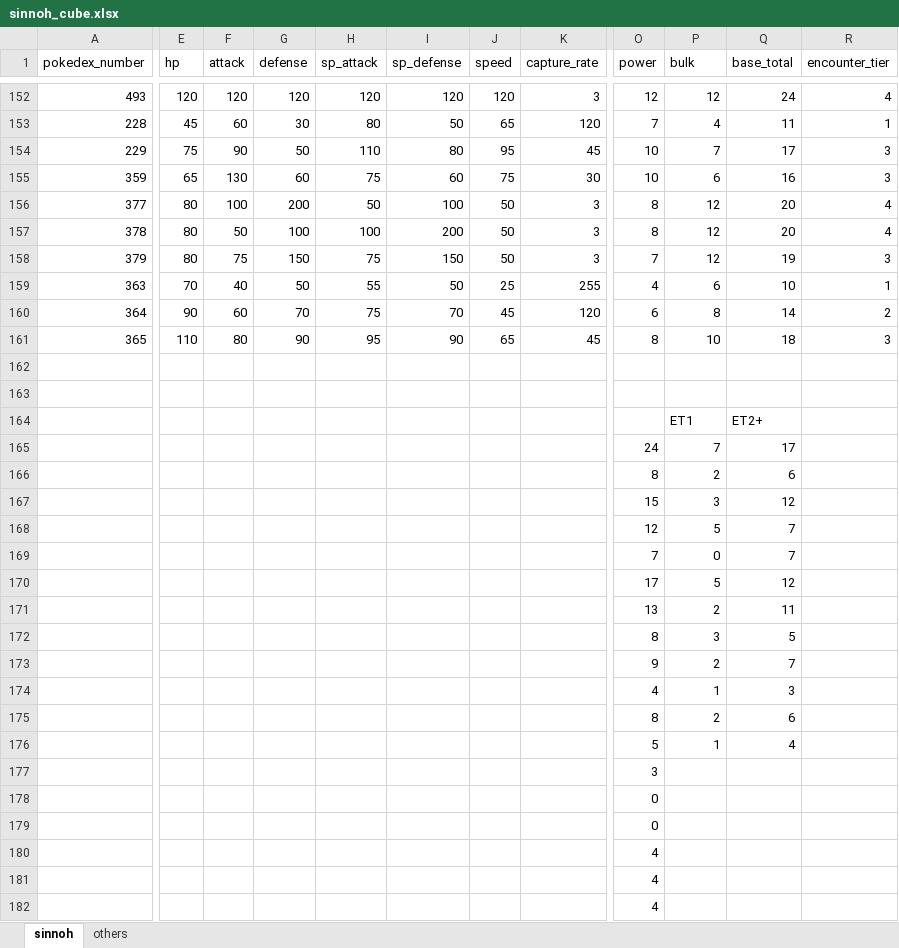
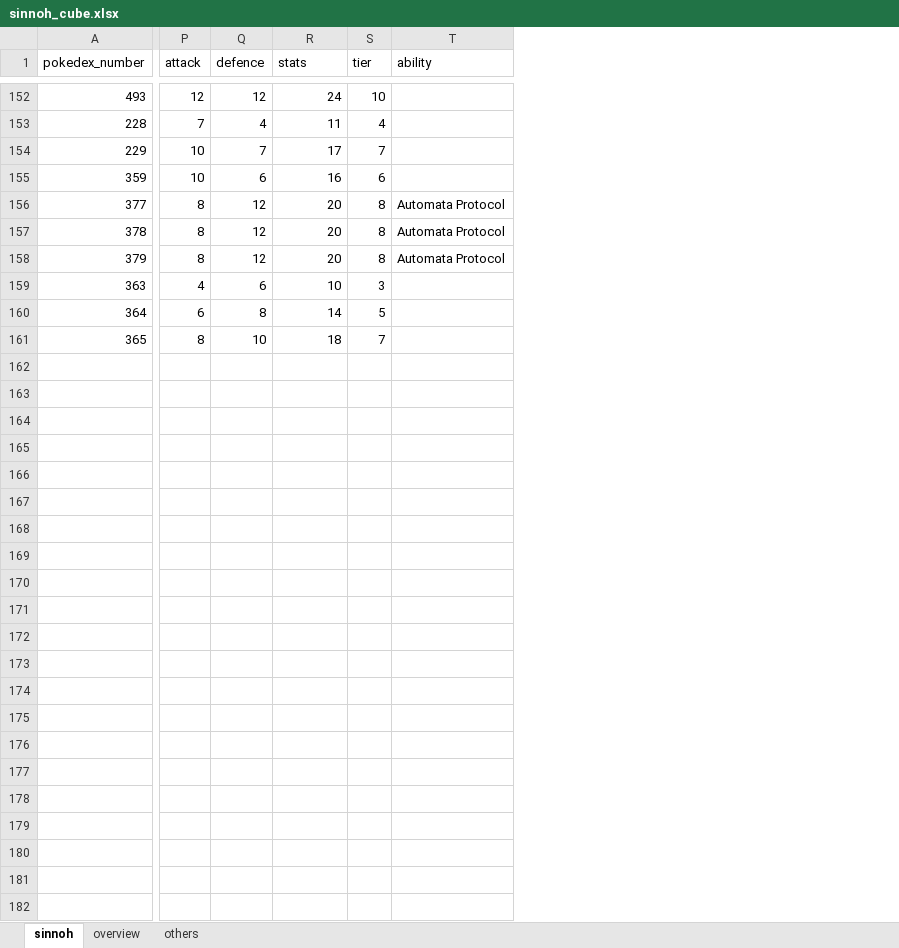
Before and after one commit to Levatius/pokemon-legends, an Excel workbook: sinnoh_cube.xlsx, sheet sinnoh, drawn as a sheet; only a part is shown, gaps mark what is left out; values as stored, in another font and other column widths than the file's, no cell formats; conditional formats not drawn; removed rows and columns are numbered as before the commit, all else as after; rows hold the shown columns only; the diff covers the shown part only; the diff names each change by its address in the sheet, - before the commit and + after, or states it on an @@ line.

Commit message:
Latest + tabletop src code to be checked in

```diff
--- a/sinnoh_cube.xlsx (sheet sinnoh)
+++ b/sinnoh_cube.xlsx (sheet sinnoh)
+sheet tab: overview
@@ column E (hp) hidden, rows 152-161: 120 | 45 | 75 | 65 | 80 | 80 | 80 | 70 | 90 | 110 @@
@@ column F (attack) hidden, rows 152-161: 120 | 60 | 90 | 130 | 100 | 50 | 75 | 40 | 60 | 80 @@
@@ column G (defense) hidden, rows 152-161: 120 | 30 | 50 | 60 | 200 | 100 | 150 | 50 | 70 | 90 @@
@@ column H (sp_attack) hidden, rows 152-161: 120 | 80 | 110 | 75 | 50 | 100 | 75 | 55 | 75 | 95 @@
@@ column I (sp_defense) hidden, rows 152-161: 120 | 50 | 80 | 60 | 100 | 200 | 150 | 50 | 70 | 90 @@
@@ column J (speed) hidden, rows 152-161: 120 | 65 | 95 | 75 | 50 | 50 | 50 | 25 | 45 | 65 @@
-column K (capture_rate), rows 152-161: 3 | 120 | 45 | 30 | 3 | 3 | 3 | 255 | 120 | 45
-column R (encounter_tier), rows 152-161: 4 | 1 | 3 | 3 | 4 | 4 | 3 | 1 | 2 | 3
+column S (tier), rows 152-161: 10 | 4 | 7 | 6 | 8 | 8 | 8 | 3 | 5 | 7
+column T (ability), rows 156-158: all Automata Protocol
-P1: power
+P1: attack
-Q1: bulk
+Q1: defence
-R1: base_total
+R1: stats
-P158 (attack): 7
+P158 (attack): 8
-R158 (stats): 19
+R158 (stats): 20
-row 162: (empty)
-row 163: (empty)
-row 164:  |  |  |  |  |  |  |  |  | ET1 | ET2+
-row 165:  |  |  |  |  |  |  |  | 24 | 7 | 17
-row 166:  |  |  |  |  |  |  |  | 8 | 2 | 6
-row 167:  |  |  |  |  |  |  |  | 15 | 3 | 12
-row 168:  |  |  |  |  |  |  |  | 12 | 5 | 7
-row 169:  |  |  |  |  |  |  |  | 7 | 0 | 7
-row 170:  |  |  |  |  |  |  |  | 17 | 5 | 12
-row 171:  |  |  |  |  |  |  |  | 13 | 2 | 11
-row 172:  |  |  |  |  |  |  |  | 8 | 3 | 5
-row 173:  |  |  |  |  |  |  |  | 9 | 2 | 7
-row 174:  |  |  |  |  |  |  |  | 4 | 1 | 3
-row 175:  |  |  |  |  |  |  |  | 8 | 2 | 6
-row 176:  |  |  |  |  |  |  |  | 5 | 1 | 4
-row 177:  |  |  |  |  |  |  |  | 3
-row 178:  |  |  |  |  |  |  |  | 0
-row 179:  |  |  |  |  |  |  |  | 0
-row 180:  |  |  |  |  |  |  |  | 4
-row 181:  |  |  |  |  |  |  |  | 4
-row 182:  |  |  |  |  |  |  |  | 4
```
Also changed, not shown: 20 edited cells elsewhere in this sheet, cell formats, formulas that keep their value, hidden cells, 7 other files.
